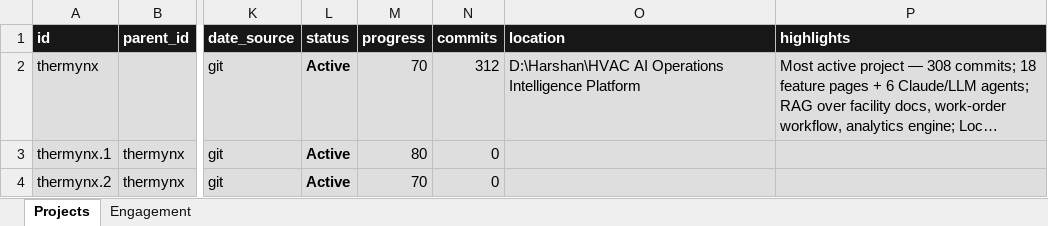
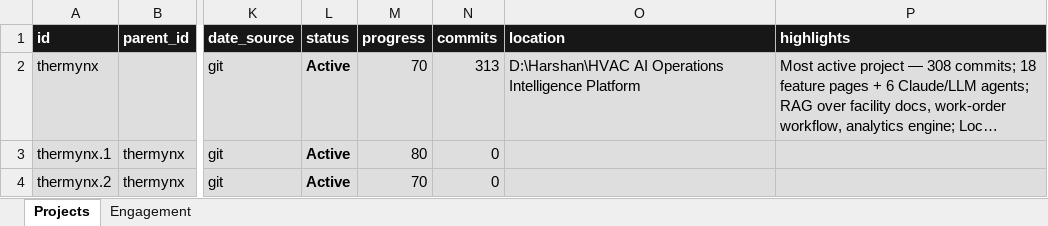
Before and after one commit to Kimosabey/graylinx-X-harshan, an Excel workbook: works.xlsx, sheet Projects, drawn as a sheet; only a part is shown, gaps mark what is left out; long unchanged cells end in …; values as stored, in another font and other column widths than the file's, no borders; the diff names each change by its address in the sheet, - before the commit and + after, or states it on an @@ line.

```diff
--- a/works.xlsx (sheet Projects)
+++ b/works.xlsx (sheet Projects)
-N2 (commits): 312
+N2 (commits): 313
```
Also changed, not shown: 4 other files.
